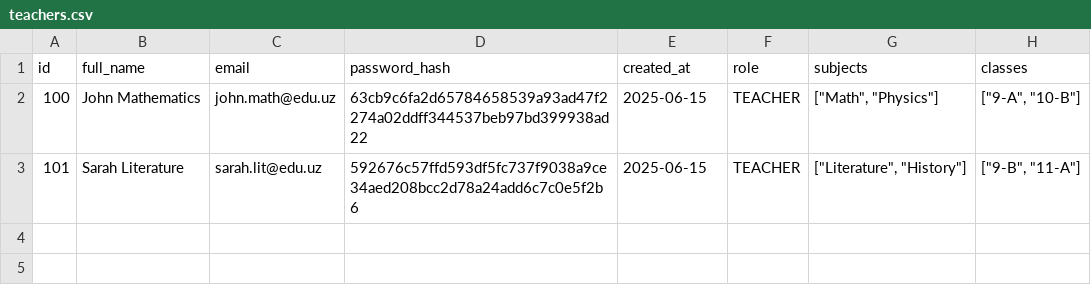
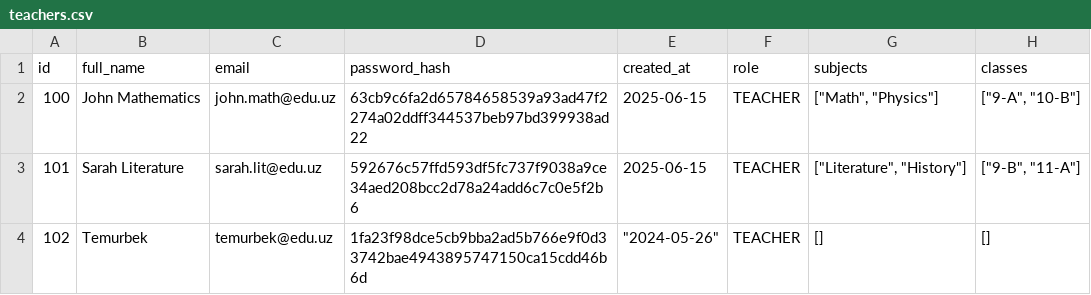
Before and after one commit to xazratkulovtemur/EduPlatform-, a CSV file: data/teachers.csv, drawn as a sheet; the diff names each change by its address in the sheet, - before the commit and + after, or states it on an @@ line.

```diff
--- a/data/teachers.csv
+++ b/data/teachers.csv
+row 4: 102 | Temurbek | temurbek@edu.uz | 1fa23f98dce5cb9bba2ad5b766e9f0d33742bae4943895747150ca15cdd46b6d | "2024-05-26" | TEACHER | [] | []
```
Also changed, not shown: 1 other file.
